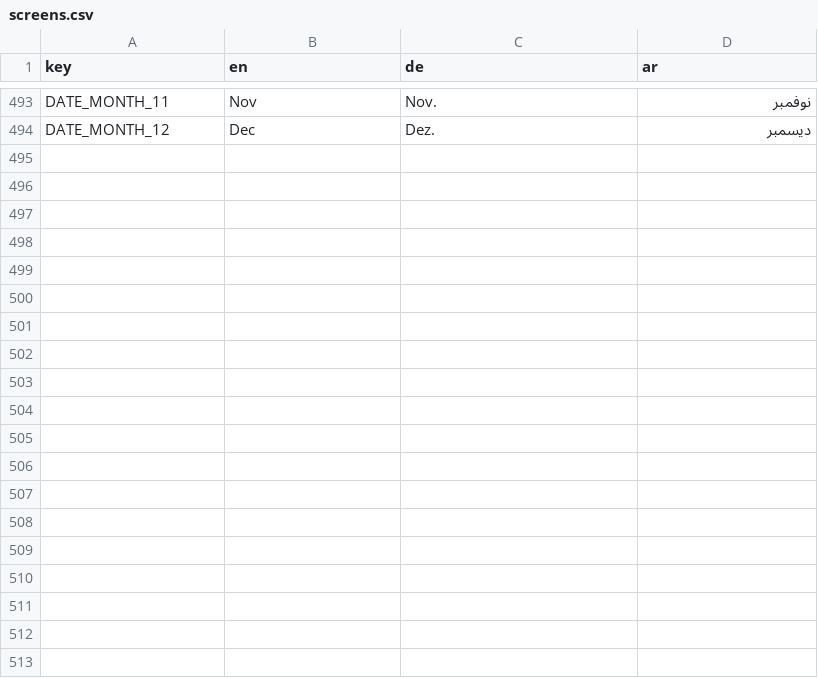
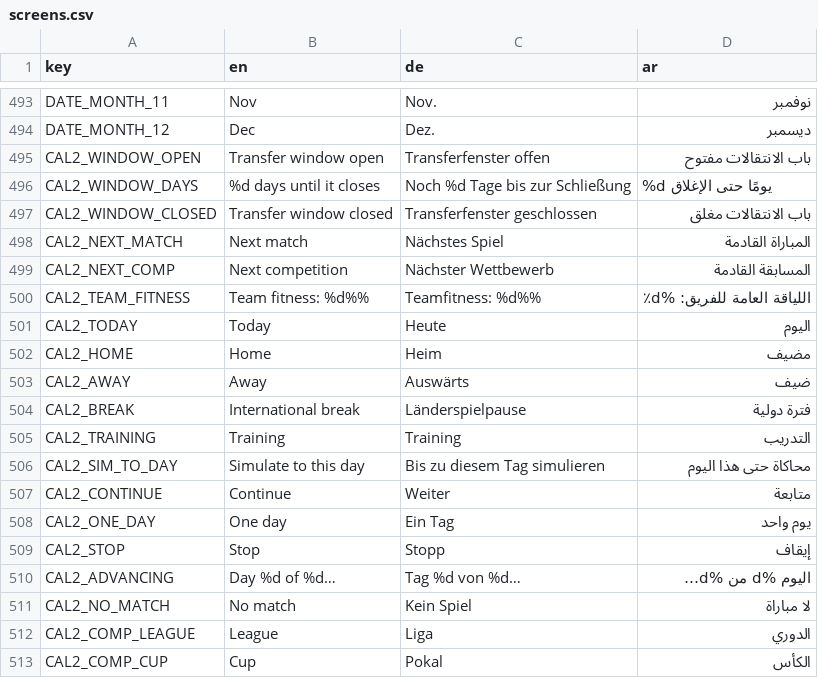
Before and after one commit to MOT1209/UNITY-GAMES-3D, a CSV file: Foßball godot/king-f-oß-ball/translations/screens.csv, drawn as a sheet; only a part is shown, gaps mark what is left out; the diff covers the shown part only; the diff names each change by its address in the sheet, - before the commit and + after, or states it on an @@ line.

```diff
--- a/Foßball godot/king-f-oß-ball/translations/screens.csv
+++ b/Foßball godot/king-f-oß-ball/translations/screens.csv
+row 495: CAL2_WINDOW_OPEN | Transfer window open | Transferfenster offen | باب الانتقالات مفتوح
+row 496: CAL2_WINDOW_DAYS | %d days until it closes | Noch %d Tage bis zur Schließung | %d يومًا حتى الإغلاق
+row 497: CAL2_WINDOW_CLOSED | Transfer window closed | Transferfenster geschlossen | باب الانتقالات مغلق
+row 498: CAL2_NEXT_MATCH | Next match | Nächstes Spiel | المباراة القادمة
+row 499: CAL2_NEXT_COMP | Next competition | Nächster Wettbewerb | المسابقة القادمة
+row 500: CAL2_TEAM_FITNESS | Team fitness: %d%% | Teamfitness: %d%% | اللياقة العامة للفريق: %d٪
+row 501: CAL2_TODAY | Today | Heute | اليوم
+row 502: CAL2_HOME | Home | Heim | مضيف
+row 503: CAL2_AWAY | Away | Auswärts | ضيف
+row 504: CAL2_BREAK | International break | Länderspielpause | فترة دولية
+row 505: CAL2_TRAINING | Training | Training | التدريب
+row 506: CAL2_SIM_TO_DAY | Simulate to this day | Bis zu diesem Tag simulieren | محاكاة حتى هذا اليوم
+row 507: CAL2_CONTINUE | Continue | Weiter | متابعة
+row 508: CAL2_ONE_DAY | One day | Ein Tag | يوم واحد
+row 509: CAL2_STOP | Stop | Stopp | إيقاف
+row 510: CAL2_ADVANCING | Day %d of %d… | Tag %d von %d… | اليوم %d من %d…
+row 511: CAL2_NO_MATCH | No match | Kein Spiel | لا مباراة
+row 512: CAL2_COMP_LEAGUE | League | Liga | الدوري
+row 513: CAL2_COMP_CUP | Cup | Pokal | الكأس
```
Also changed, not shown: 16 added rows elsewhere in this file, Foßball godot/king-f-oß-ball/translations/leagues.csv, 19 other files.
